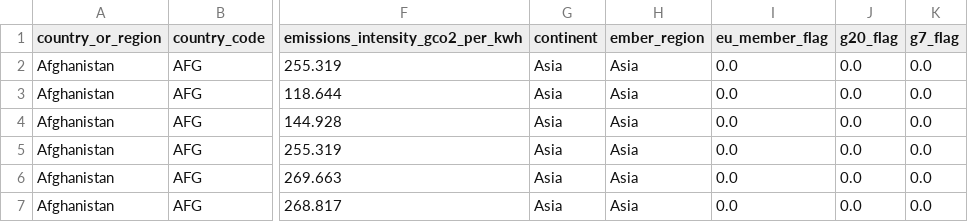
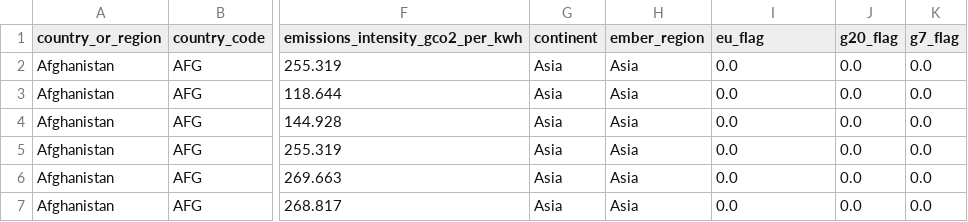
Before and after one commit to ember-climate/ember-data-api, a CSV file: data/api_country_overview_yearly.csv, drawn as a sheet; only a part is shown, gaps mark what is left out; the diff names each change by its address in the sheet, - before the commit and + after, or states it on an @@ line.

Commit message:
added eu_flag

```diff
--- a/data/api_country_overview_yearly.csv
+++ b/data/api_country_overview_yearly.csv
-I1: eu_member_flag
+I1: eu_flag
```
Also changed, not shown: 5 other files.
